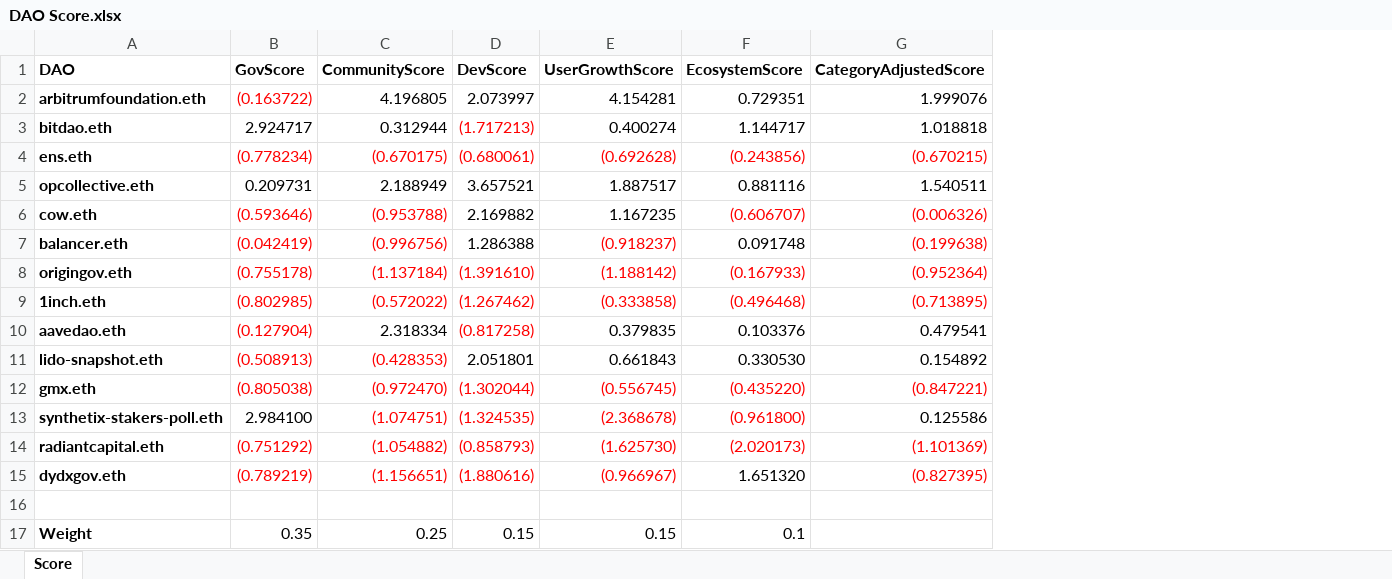
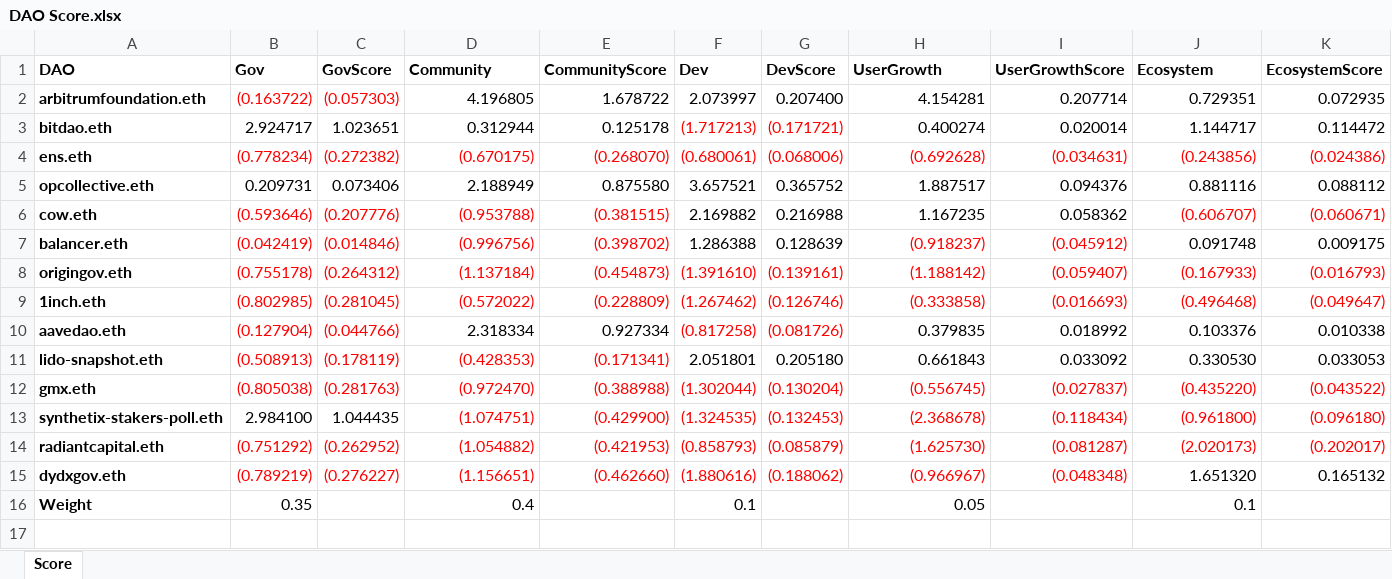
Before and after one commit to Vsourire/Zhengyu-Chen, an Excel workbook: DAO Score.xlsx, sheet Score, drawn as a sheet; only a part is shown; values as stored, in another font and other column widths than the file's, no borders; removed rows and columns are numbered as before the commit, all else as after; rows hold the shown columns only; the diff names each change by its address in the sheet, - before the commit and + after, or states it on an @@ line.

```diff
--- a/DAO Score.xlsx (sheet Score)
+++ b/DAO Score.xlsx (sheet Score)
+column C (GovScore), rows 2-15: (0.057303) | 1.023651 | (0.272382) | 0.073406 | (0.207776) | (0.014846) | (0.264312) | (0.281045) | (0.044766) | (0.178119) | (0.281763) | 1.044435 | (0.262952) | (0.276227)
+column E (CommunityScore), rows 2-15: 1.678722 | 0.125178 | (0.268070) | 0.875580 | (0.381515) | (0.398702) | (0.454873) | (0.228809) | 0.927334 | (0.171341) | (0.388988) | (0.429900) | (0.421953) | (0.462660)
+column G (DevScore), rows 2-15: 0.207400 | (0.171721) | (0.068006) | 0.365752 | 0.216988 | 0.128639 | (0.139161) | (0.126746) | (0.081726) | 0.205180 | (0.130204) | (0.132453) | (0.085879) | (0.188062)
+column I (UserGrowthScore), rows 2-15: 0.207714 | 0.020014 | (0.034631) | 0.094376 | 0.058362 | (0.045912) | (0.059407) | (0.016693) | 0.018992 | 0.033092 | (0.027837) | (0.118434) | (0.081287) | (0.048348)
-column G (CategoryAdjustedScore), rows 2-15: 1.999076 | 1.018818 | (0.670215) | 1.540511 | (0.006326) | (0.199638) | (0.952364) | (0.713895) | 0.479541 | 0.154892 | (0.847221) | 0.125586 | (1.101369) | (0.827395)
+column K (EcosystemScore), rows 2-15: 0.072935 | 0.114472 | (0.024386) | 0.088112 | (0.060671) | 0.009175 | (0.016793) | (0.049647) | 0.010338 | 0.033053 | (0.043522) | (0.096180) | (0.202017) | 0.165132
-B1: GovScore
+B1: Gov
-D1: CommunityScore
+D1: Community
-F1: DevScore
+F1: Dev
-H1: UserGrowthScore
+H1: UserGrowth
-J1: EcosystemScore
+J1: Ecosystem
-row 16: (empty)
-D16 (Community): 0.25
+D16 (Community): 0.4
-F16 (Dev): 0.15
+F16 (Dev): 0.1
-H16 (UserGrowth): 0.15
+H16 (UserGrowth): 0.05
```
Also changed, not shown: 1 other file.
